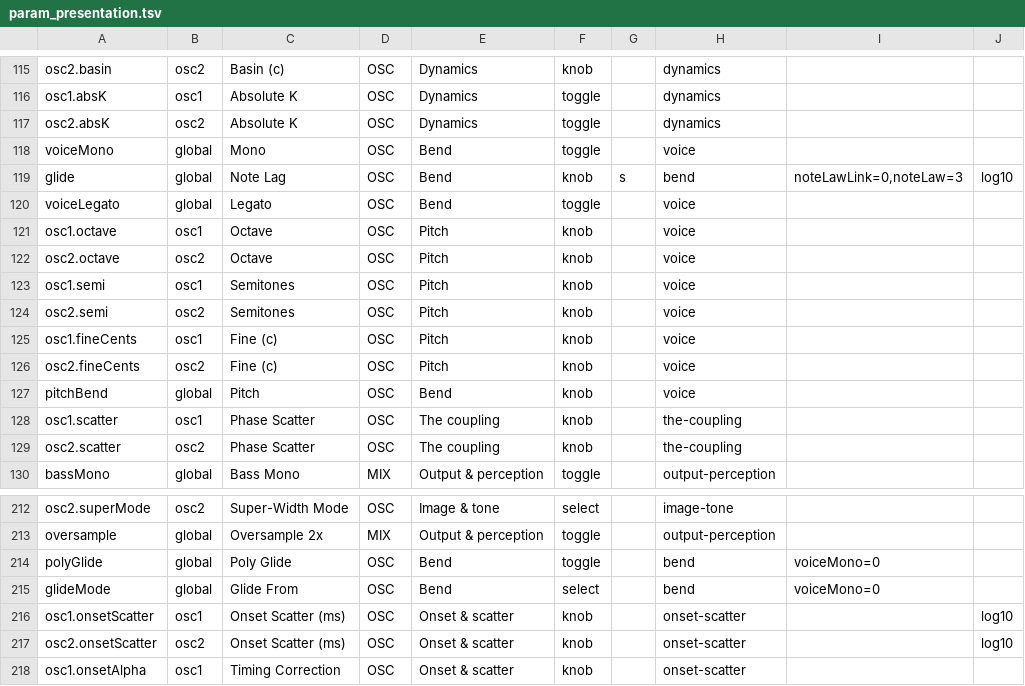
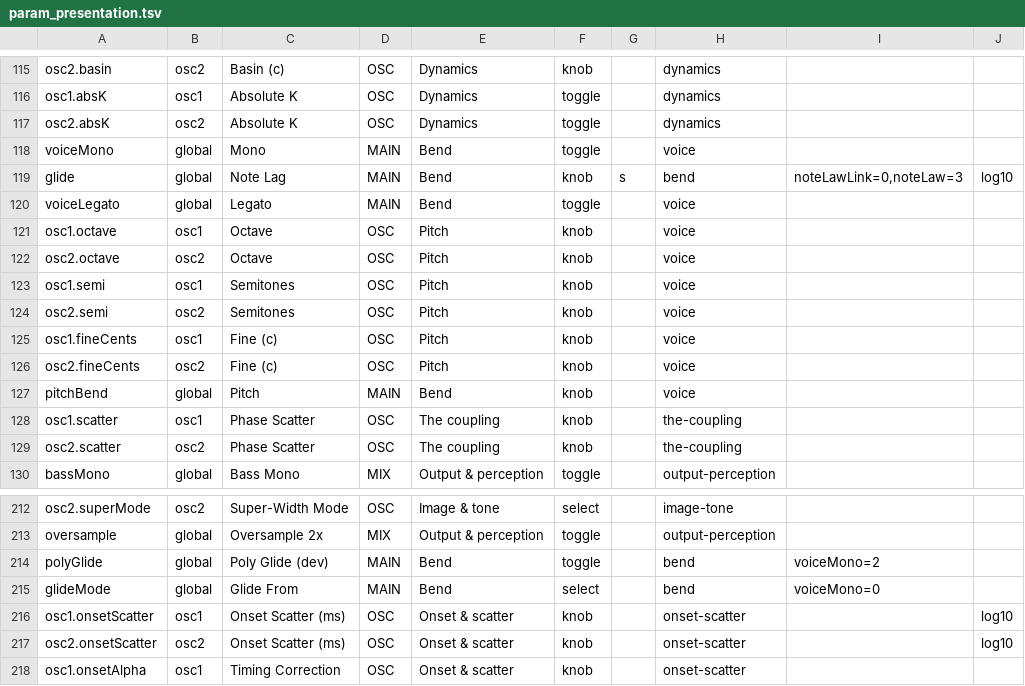
Before and after one commit to Lifted-Truck/HYPERSAW, a TSV file: src/param_presentation.tsv, drawn as a sheet; only a part is shown, gaps mark what is left out; the diff covers the shown part only.

```diff
--- a/src/param_presentation.tsv
+++ b/src/param_presentation.tsv
@@ -117,5 +117,5 @@ osc1.absK	osc1	Absolute K	OSC	Dynamics	toggle		dynamics
 osc2.absK	osc2	Absolute K	OSC	Dynamics	toggle		dynamics		
-voiceMono	global	Mono	OSC	Bend	toggle		voice		
-glide	global	Note Lag	OSC	Bend	knob	s	bend	noteLawLink=0,noteLaw=3	log10
-voiceLegato	global	Legato	OSC	Bend	toggle		voice		
+voiceMono	global	Mono	MAIN	Bend	toggle		voice		
+glide	global	Note Lag	MAIN	Bend	knob	s	bend	noteLawLink=0,noteLaw=3	log10
+voiceLegato	global	Legato	MAIN	Bend	toggle		voice		
 osc1.octave	osc1	Octave	OSC	Pitch	knob		voice		
@@ -126,3 +126,3 @@ osc1.fineCents	osc1	Fine (c)	OSC	Pitch	knob		voice
 osc2.fineCents	osc2	Fine (c)	OSC	Pitch	knob		voice		
-pitchBend	global	Pitch	OSC	Bend	knob		voice		
+pitchBend	global	Pitch	MAIN	Bend	knob		voice		
 osc1.scatter	osc1	Phase Scatter	OSC	The coupling	knob		the-coupling		
@@ -213,4 +213,4 @@ osc2.superMode	osc2	Super-Width Mode	OSC	Image & tone	select		image-tone
 oversample	global	Oversample 2x	MIX	Output & perception	toggle		output-perception		
-polyGlide	global	Poly Glide	OSC	Bend	toggle		bend	voiceMono=0	
-glideMode	global	Glide From	OSC	Bend	select		bend	voiceMono=0	
+polyGlide	global	Poly Glide (dev)	MAIN	Bend	toggle		bend	voiceMono=2	
+glideMode	global	Glide From	MAIN	Bend	select		bend	voiceMono=0	
 osc1.onsetScatter	osc1	Onset Scatter (ms)	OSC	Onset & scatter	knob		onset-scatter		log10
```
Also changed, not shown: 23 edited cells elsewhere in this file, 6 other files.
